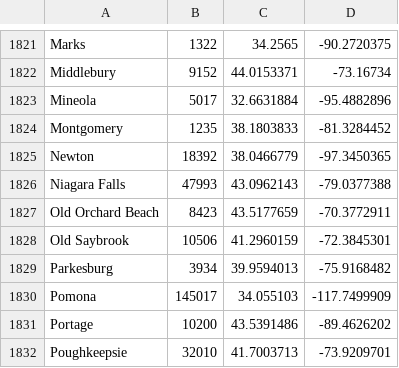
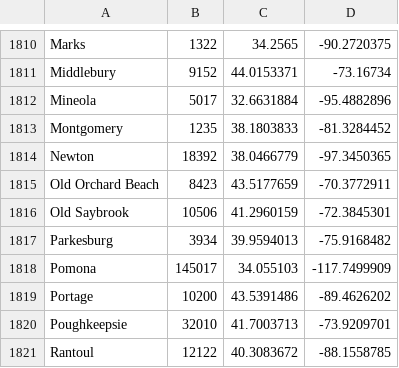
Before and after one commit to Maxli-Cat/intercityrailgame, a CSV file: USA_bordered.csv, drawn as a sheet; only a part is shown, gaps mark what is left out; the shorter side is filled out with more unchanged rows; the diff covers the shown part only; the diff names each change by its address in the sheet, - before the commit and + after, or states it on an @@ line.

```diff
--- a/USA_bordered.csv
+++ b/USA_bordered.csv
-row 1826: Niagara Falls | 47993 | 43.0962143 | -79.0377388
```
Also changed, not shown: 11 removed rows elsewhere in this file, 4 other files.
